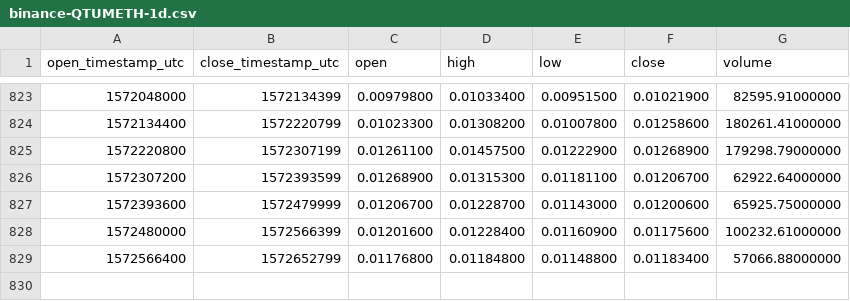
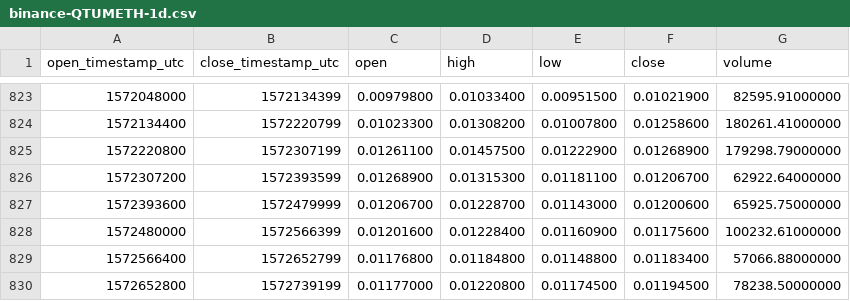
Before and after one commit to cryptobigbro/binance-QTUMETH, a CSV file: binance-QTUMETH-1d.csv, drawn as a sheet; only a part is shown, gaps mark what is left out.

Commit message:
Update OHLCV data.

```diff
--- a/binance-QTUMETH-1d.csv
+++ b/binance-QTUMETH-1d.csv
@@ -829 +829,2 @@ open_timestamp_utc,close_timestamp_utc,open,high,low,close,volume
 1572566400,1572652799,0.01176800,0.01184800,0.01148800,0.01183400,57066.88000000
+1572652800,1572739199,0.01177000,0.01220800,0.01174500,0.01194500,78238.50000000
```
Also changed, not shown: 1 other file.
